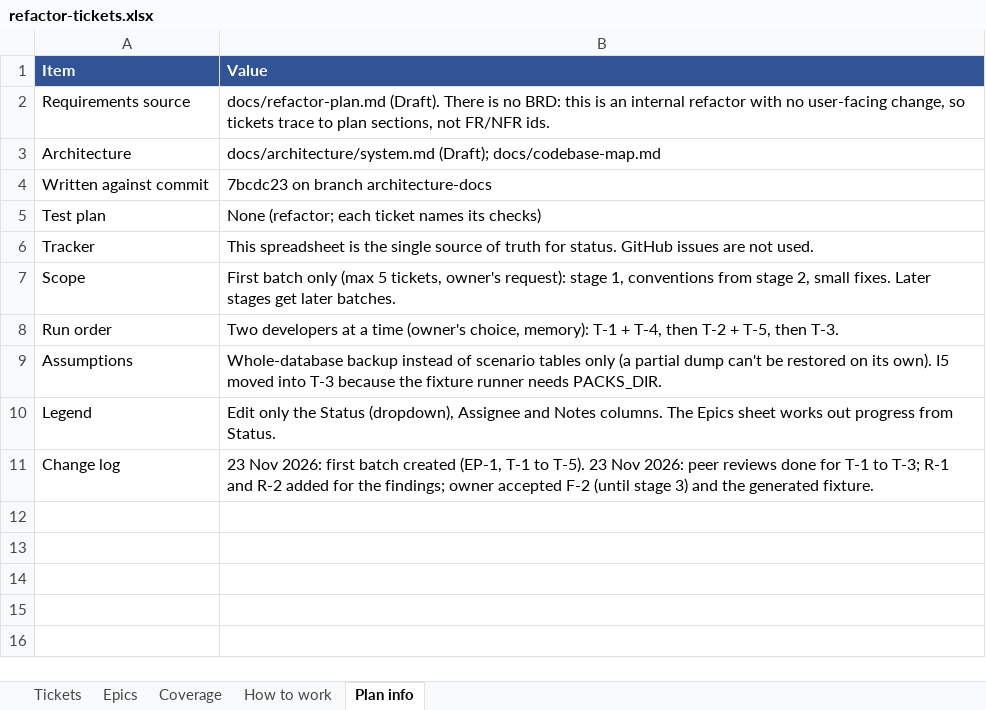
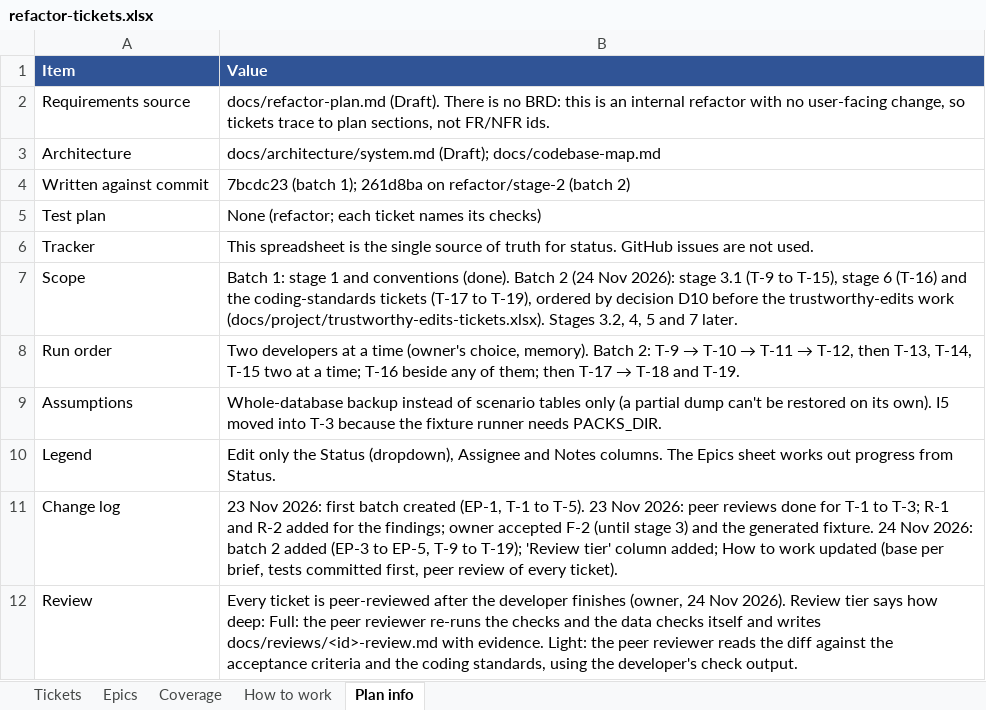
Before and after one commit to JamesNDL/gtfseditor_and_raptor, an Excel workbook: docs/project/refactor-tickets.xlsx, sheet Plan info, drawn as a sheet; values as stored, in another font and other column widths than the file's, no borders; the diff names each change by its address in the sheet, - before the commit and + after, or states it on an @@ line.

```diff
--- a/docs/project/refactor-tickets.xlsx (sheet Plan info)
+++ b/docs/project/refactor-tickets.xlsx (sheet Plan info)
-B4 (Value): 7bcdc23 on branch architecture-docs
+B4 (Value): 7bcdc23 (batch 1); 261d8ba on refactor/stage-2 (batch 2)
-B7 (Value): First batch only (max 5 tickets, owner's request): stage 1, conventions from stage 2, small fixes. Later stages get later batches.
+B7 (Value): Batch 1: stage 1 and conventions (done). Batch 2 (24 Nov 2026): stage 3.1 (T-9 to T-15), stage 6 (T-16) and the coding-standards tickets (T-17 to T-19), ordered by decision D10 before the trustworthy-edits work (docs/project/trustworthy-edits-tickets.xlsx). Stages 3.2, 4, 5 and 7 later.
@@ B8 (Value): …(owner's choice, memory): T-1 + T-4, then T-2 + T-5, then T-3. → …(owner's choice, memory). Batch 2: T-9 → T-10 → T-11 → T-12, then T-13, T-14, T-15 two at a time; T-16 beside any of them; then T-17 → T-18 and T-19. @@
-B11 (Value): …generated fixture.
+B11 (Value): …generated fixture. 24 Nov 2026: batch 2 added (EP-3 to EP-5, T-9 to T-19); 'Review tier' column added; How to work updated (base per brief, tests committed first, peer review of every ticket).
+row 12: Review | Every ticket is peer-reviewed after the developer finishes (owner, 24 Nov 2026). Review tier says how deep: Full: the peer reviewer re-runs the checks and the data checks itself and writes docs/reviews/<id>-review.md with evidence. Light: the peer reviewer reads the diff against the acceptance criteria and the coding standards, using the developer's check output.
```
Also changed, not shown: sheet Tickets, sheet Epics, sheet Coverage, sheet How to work, 1 other file.
